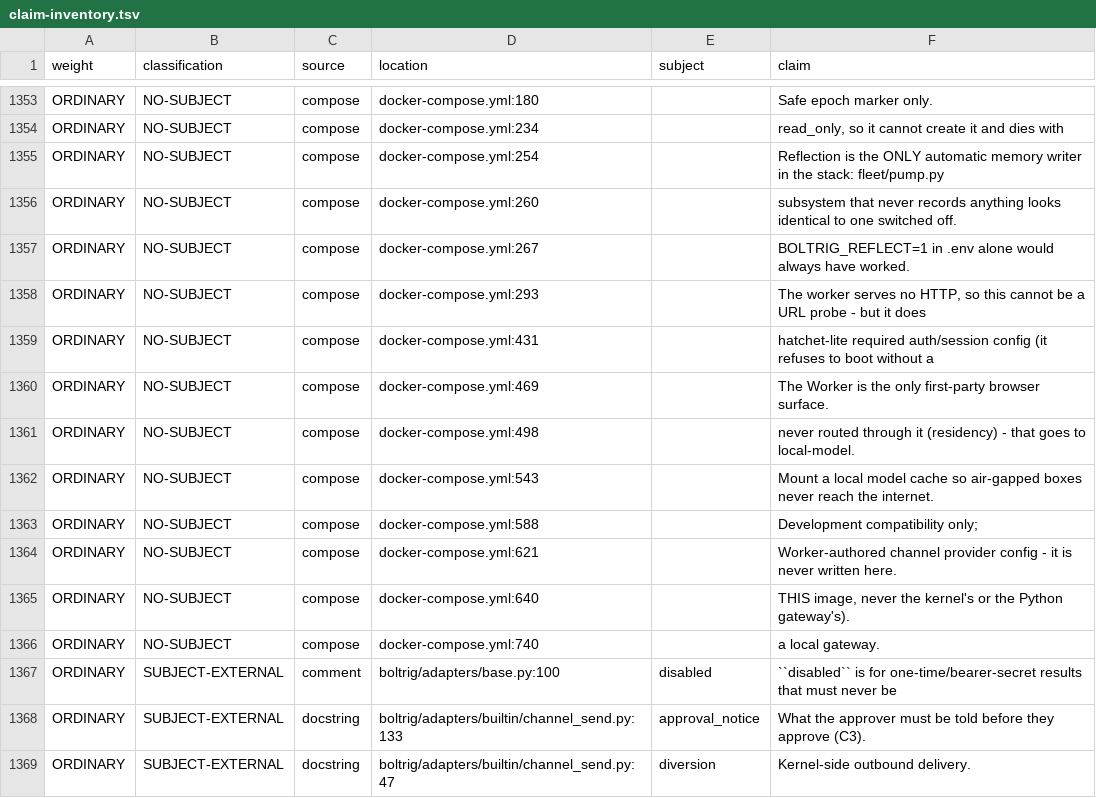
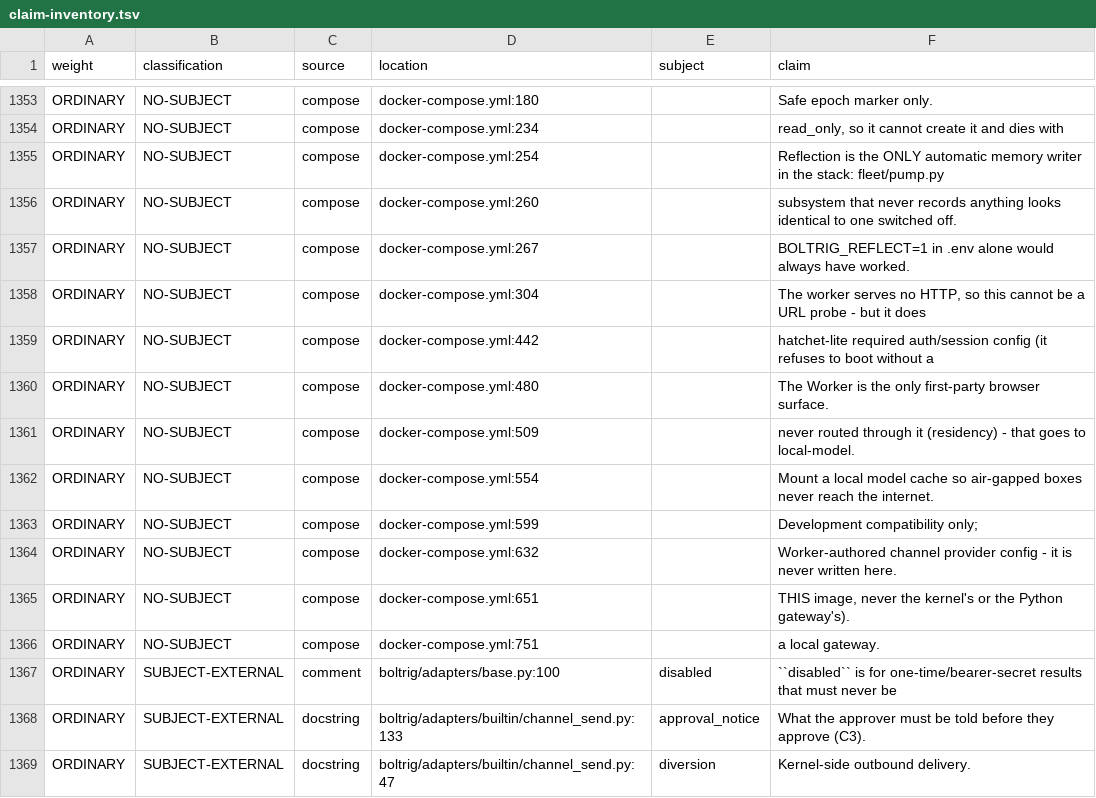
Before and after one commit to wlilley93/boltrig, a TSV file: docs/claim-inventory.tsv, drawn as a sheet; only a part is shown, gaps mark what is left out.

```diff
--- a/docs/claim-inventory.tsv
+++ b/docs/claim-inventory.tsv
@@ -1357,11 +1357,11 @@ ORDINARY	NO-SUBJECT	compose	docker-compose.yml:260		subsystem that never records
 ORDINARY	NO-SUBJECT	compose	docker-compose.yml:267		BOLTRIG_REFLECT=1 in .env alone would always have worked.
-ORDINARY	NO-SUBJECT	compose	docker-compose.yml:293		The worker serves no HTTP, so this cannot be a URL probe - but it does
-ORDINARY	NO-SUBJECT	compose	docker-compose.yml:431		hatchet-lite required auth/session config (it refuses to boot without a
-ORDINARY	NO-SUBJECT	compose	docker-compose.yml:469		The Worker is the only first-party browser surface.
-ORDINARY	NO-SUBJECT	compose	docker-compose.yml:498		never routed through it (residency) - that goes to local-model.
-ORDINARY	NO-SUBJECT	compose	docker-compose.yml:543		Mount a local model cache so air-gapped boxes never reach the internet.
-ORDINARY	NO-SUBJECT	compose	docker-compose.yml:588		Development compatibility only;
-ORDINARY	NO-SUBJECT	compose	docker-compose.yml:621		Worker-authored channel provider config - it is never written here.
-ORDINARY	NO-SUBJECT	compose	docker-compose.yml:640		THIS image, never the kernel's or the Python gateway's).
-ORDINARY	NO-SUBJECT	compose	docker-compose.yml:740		a local gateway.
+ORDINARY	NO-SUBJECT	compose	docker-compose.yml:304		The worker serves no HTTP, so this cannot be a URL probe - but it does
+ORDINARY	NO-SUBJECT	compose	docker-compose.yml:442		hatchet-lite required auth/session config (it refuses to boot without a
+ORDINARY	NO-SUBJECT	compose	docker-compose.yml:480		The Worker is the only first-party browser surface.
+ORDINARY	NO-SUBJECT	compose	docker-compose.yml:509		never routed through it (residency) - that goes to local-model.
+ORDINARY	NO-SUBJECT	compose	docker-compose.yml:554		Mount a local model cache so air-gapped boxes never reach the internet.
+ORDINARY	NO-SUBJECT	compose	docker-compose.yml:599		Development compatibility only;
+ORDINARY	NO-SUBJECT	compose	docker-compose.yml:632		Worker-authored channel provider config - it is never written here.
+ORDINARY	NO-SUBJECT	compose	docker-compose.yml:651		THIS image, never the kernel's or the Python gateway's).
+ORDINARY	NO-SUBJECT	compose	docker-compose.yml:751		a local gateway.
 ORDINARY	SUBJECT-EXTERNAL	comment	boltrig/adapters/base.py:100	disabled	``disabled`` is for one-time/bearer-secret results that must never be
```
